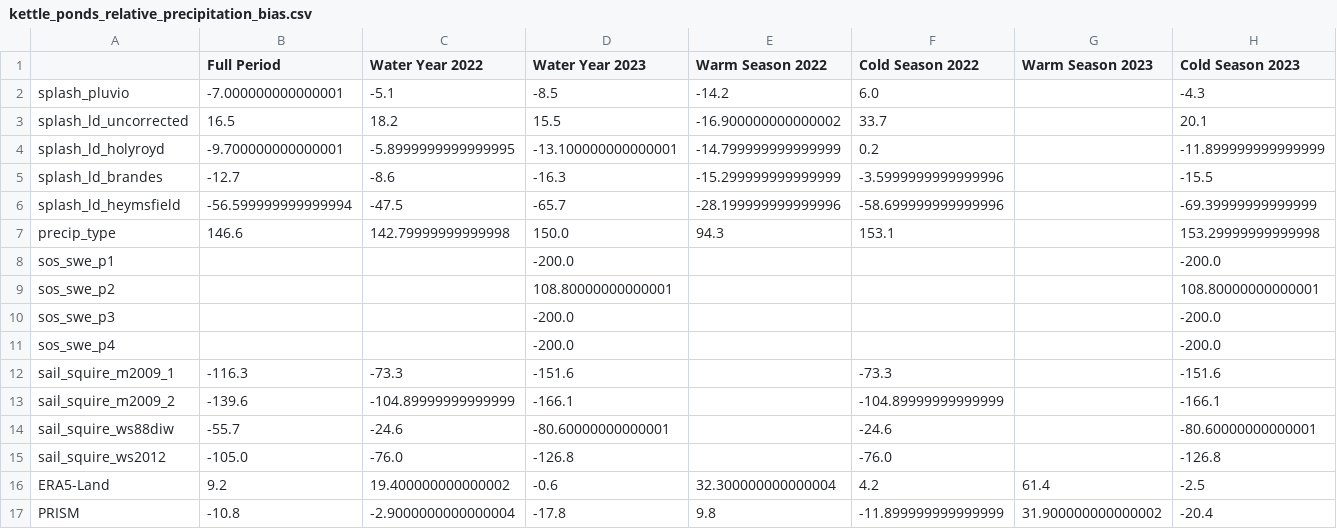
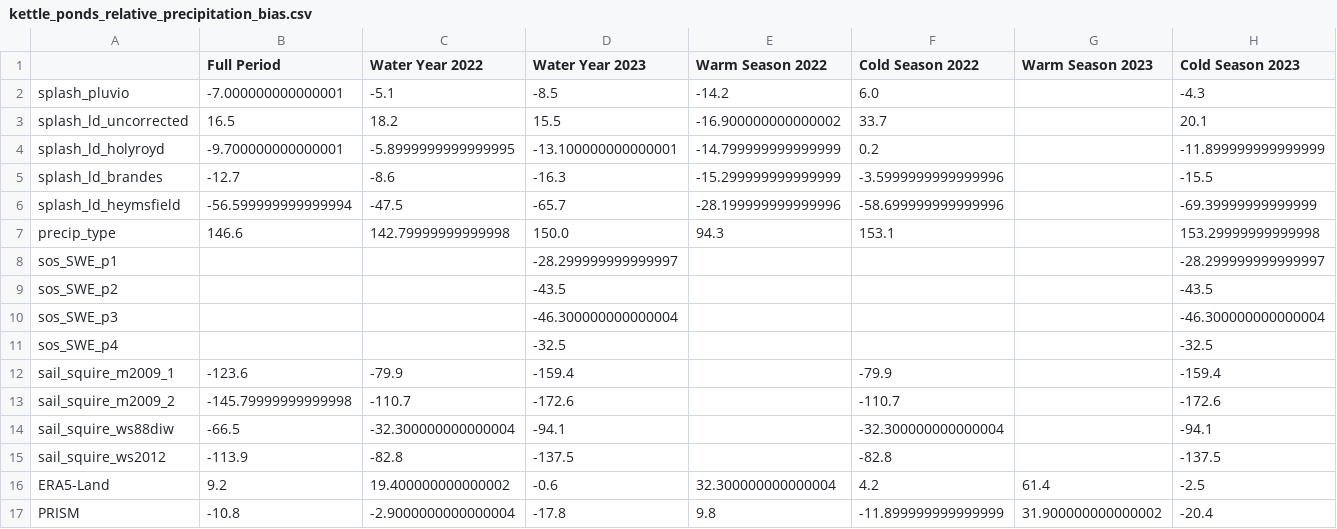
Before and after one commit to dlhogan97/S3-precipitation-rodeo, a CSV file: 04_products/tables/kettle_ponds_relative_precipitation_bias.csv, drawn as a sheet.

```diff
--- a/04_products/tables/kettle_ponds_relative_precipitation_bias.csv
+++ b/04_products/tables/kettle_ponds_relative_precipitation_bias.csv
@@ -7,10 +7,10 @@ splash_ld_heymsfield,-56.599999999999994,-47.5,-65.7,-28.199999999999996,-58.699
 precip_type,146.6,142.79999999999998,150.0,94.3,153.1,,153.29999999999998
-sos_swe_p1,,,-200.0,,,,-200.0
-sos_swe_p2,,,108.80000000000001,,,,108.80000000000001
-sos_swe_p3,,,-200.0,,,,-200.0
-sos_swe_p4,,,-200.0,,,,-200.0
-sail_squire_m2009_1,-116.3,-73.3,-151.6,,-73.3,,-151.6
-sail_squire_m2009_2,-139.6,-104.89999999999999,-166.1,,-104.89999999999999,,-166.1
-sail_squire_ws88diw,-55.7,-24.6,-80.60000000000001,,-24.6,,-80.60000000000001
-sail_squire_ws2012,-105.0,-76.0,-126.8,,-76.0,,-126.8
+sos_SWE_p1,,,-28.299999999999997,,,,-28.299999999999997
+sos_SWE_p2,,,-43.5,,,,-43.5
+sos_SWE_p3,,,-46.300000000000004,,,,-46.300000000000004
+sos_SWE_p4,,,-32.5,,,,-32.5
+sail_squire_m2009_1,-123.6,-79.9,-159.4,,-79.9,,-159.4
+sail_squire_m2009_2,-145.79999999999998,-110.7,-172.6,,-110.7,,-172.6
+sail_squire_ws88diw,-66.5,-32.300000000000004,-94.1,,-32.300000000000004,,-94.1
+sail_squire_ws2012,-113.9,-82.8,-137.5,,-82.8,,-137.5
 ERA5-Land,9.2,19.400000000000002,-0.6,32.300000000000004,4.2,61.4,-2.5
```
Also changed, not shown: 04_products/tables/gothic_cumulative_precipitation_bias.csv, 04_products/tables/gothic_relative_cumulative_precipitation.csv, 22 other files.
